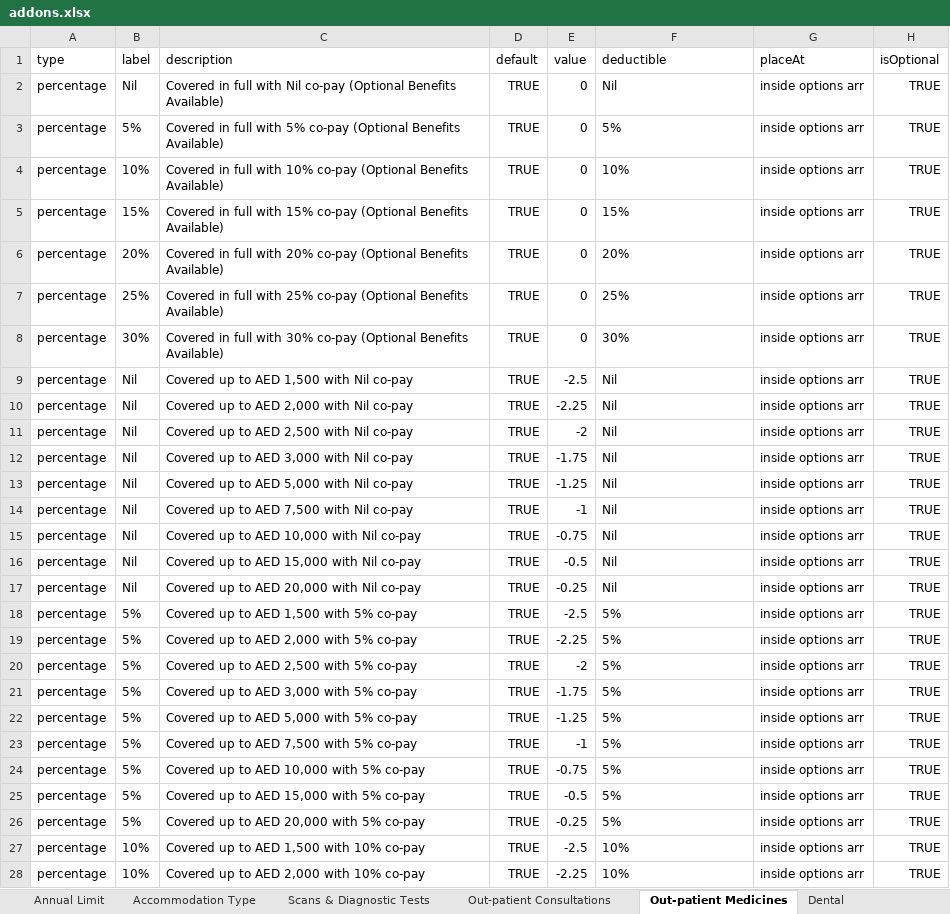
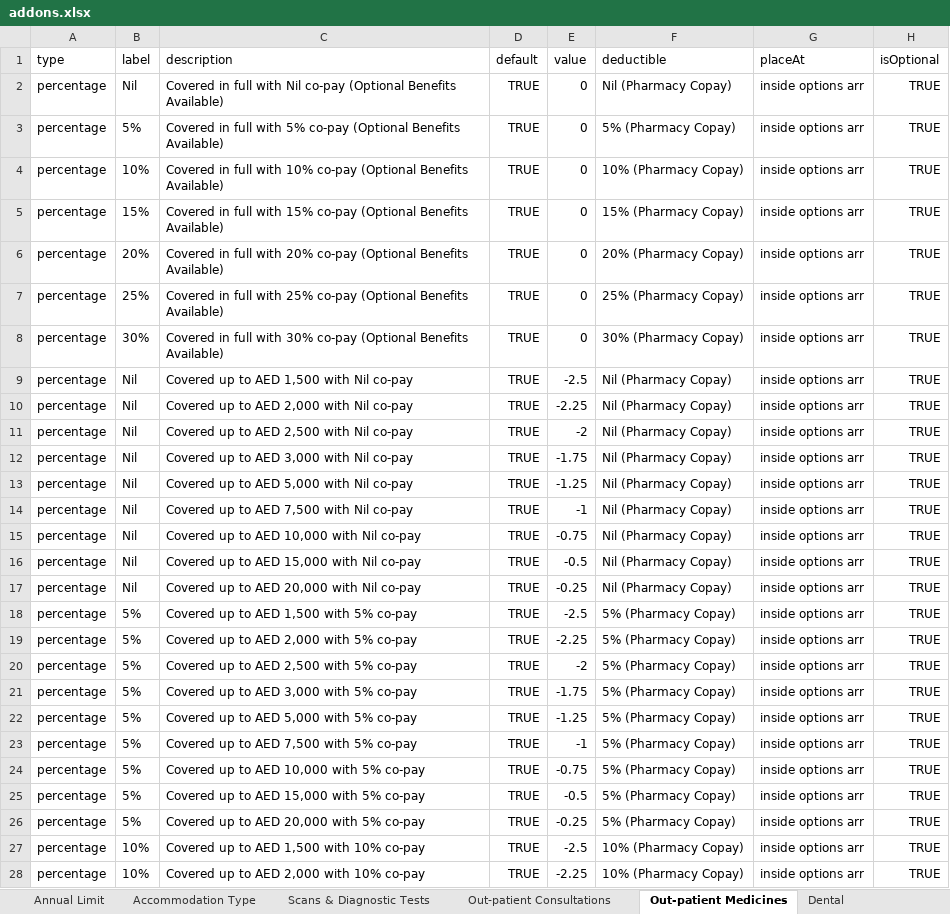
Before and after one commit to narinder123/saleslab_excel_parcel, an Excel workbook: Inputs/Orange/V2/addons.xlsx, sheet Out-patient Medicines, drawn as a sheet; only a part is shown; values as stored, in another font and other column widths than the file's, no borders; charts and pictures not drawn; the diff covers the shown part only; the diff names each change by its address in the sheet, - before the commit and + after, or states it on an @@ line.

```diff
--- a/Inputs/Orange/V2/addons.xlsx (sheet Out-patient Medicines)
+++ b/Inputs/Orange/V2/addons.xlsx (sheet Out-patient Medicines)
-F2 (deductible): Nil
+F2 (deductible): Nil (Pharmacy Copay)
-F3 (deductible): 5%
+F3 (deductible): 5% (Pharmacy Copay)
-F4 (deductible): 10%
+F4 (deductible): 10% (Pharmacy Copay)
-F5 (deductible): 15%
+F5 (deductible): 15% (Pharmacy Copay)
-F6 (deductible): 20%
+F6 (deductible): 20% (Pharmacy Copay)
-F7 (deductible): 25%
+F7 (deductible): 25% (Pharmacy Copay)
-F8 (deductible): 30%
+F8 (deductible): 30% (Pharmacy Copay)
-F9:F17 (deductible): Nil
+F9:F17 (deductible): Nil (Pharmacy Copay)
-F18:F26 (deductible): 5%
+F18:F26 (deductible): 5% (Pharmacy Copay)
-F27:F28 (deductible): 10%
+F27:F28 (deductible): 10% (Pharmacy Copay)
```
Also changed, not shown: 43 edited cells elsewhere in this sheet, sheet Maternity (Consultations, Scans, sheet Optical Benefits, sheet Dental, sheet Accommodation Type, charts or pictures, Inputs/Orange/V1/rateSheet.xlsx, Inputs/Orange/V2/addons1.xlsx, 40 other files.
